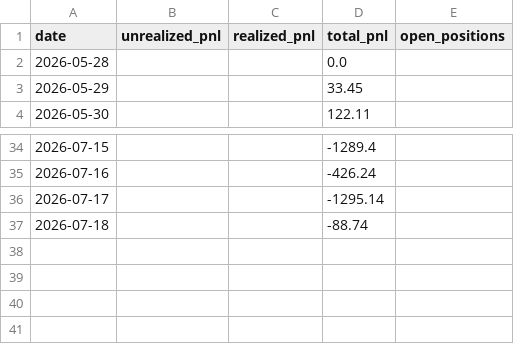
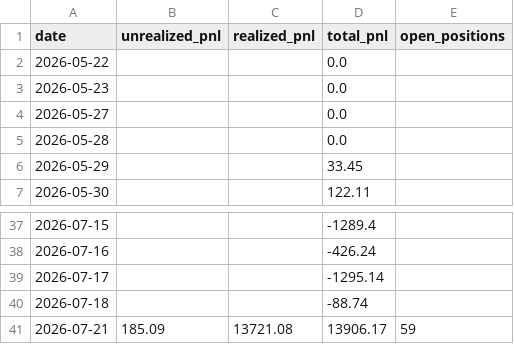
Before and after one commit to Southpaw3234/Quant-Terminal, a CSV file: data/predictions/pnl_history.csv, drawn as a sheet; only a part is shown, gaps mark what is left out; the diff names each change by its address in the sheet, - before the commit and + after, or states it on an @@ line.

```diff
--- a/data/predictions/pnl_history.csv
+++ b/data/predictions/pnl_history.csv
+row 2: 2026-05-22 |  |  | 0.0
+row 3: 2026-05-23 |  |  | 0.0
+row 4: 2026-05-27 |  |  | 0.0
+row 41: 2026-07-21 | 185.09 | 13721.08 | 13906.17 | 59
```
Also changed, not shown: 3 other files.
